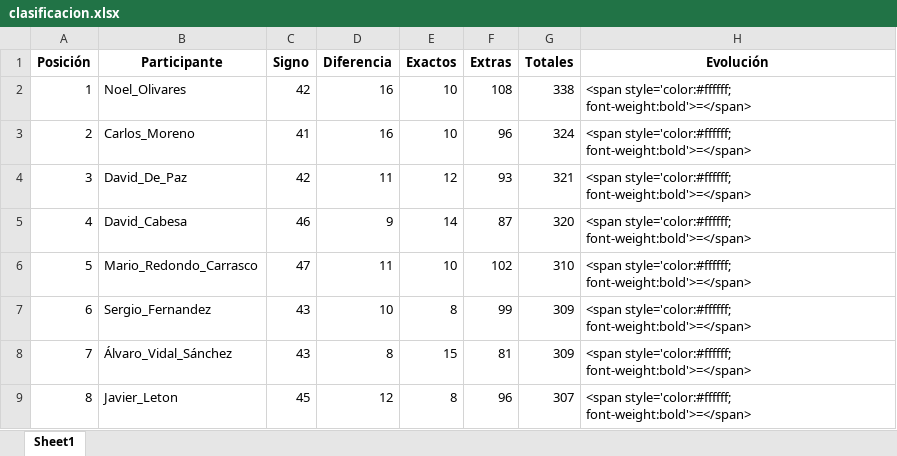
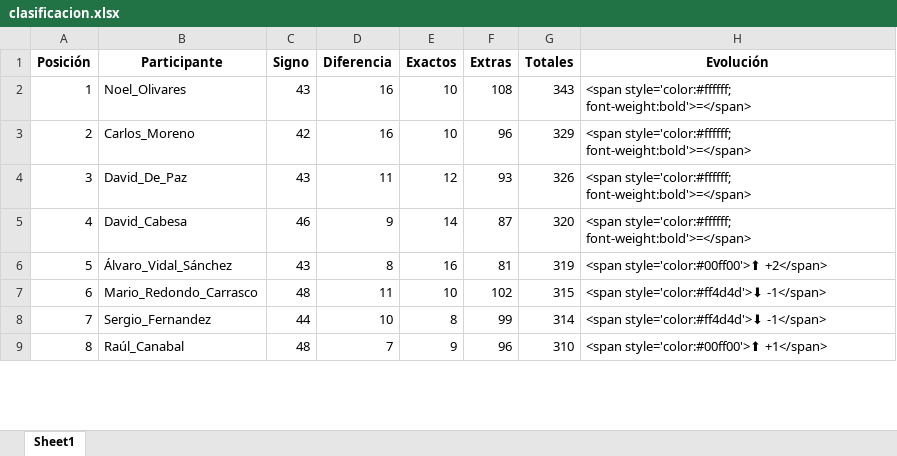
Before and after one commit to agay7/porra_mundial, an Excel workbook: clasificacion.xlsx, sheet Sheet1, drawn as a sheet; only a part is shown; values as stored, in another font and other column widths than the file's, no borders; the diff covers the shown part only; the diff names each change by its address in the sheet, - before the commit and + after, or states it on an @@ line.

```diff
--- a/clasificacion.xlsx (sheet Sheet1)
+++ b/clasificacion.xlsx (sheet Sheet1)
-C2 (Signo): 42
+C2 (Signo): 43
-G2 (Totales): 338
+G2 (Totales): 343
-C3 (Signo): 41
+C3 (Signo): 42
-G3 (Totales): 324
+G3 (Totales): 329
-C4 (Signo): 42
+C4 (Signo): 43
-G4 (Totales): 321
+G4 (Totales): 326
-B6 (Participante): Mario_Redondo_Carrasco
+B6 (Participante): Álvaro_Vidal_Sánchez
-C6 (Signo): 47
+C6 (Signo): 43
-D6 (Diferencia): 11
+D6 (Diferencia): 8
-E6 (Exactos): 10
+E6 (Exactos): 16
-F6 (Extras): 102
+F6 (Extras): 81
-G6 (Totales): 310
+G6 (Totales): 319
-H6 (Evolución): <span style='color:#ffffff; font-weight:bold'>=</span>
+H6 (Evolución): <span style='color:#00ff00'>⬆ +2</span>
-B7 (Participante): Sergio_Fernandez
+B7 (Participante): Mario_Redondo_Carrasco
-C7 (Signo): 43
+C7 (Signo): 48
-D7 (Diferencia): 10
+D7 (Diferencia): 11
-E7 (Exactos): 8
+E7 (Exactos): 10
-F7 (Extras): 99
+F7 (Extras): 102
-G7 (Totales): 309
+G7 (Totales): 315
-H7:H8 (Evolución): <span style='color:#ffffff; font-weight:bold'>=</span>
+H7:H8 (Evolución): <span style='color:#ff4d4d'>⬇ -1</span>
-B8 (Participante): Álvaro_Vidal_Sánchez
+B8 (Participante): Sergio_Fernandez
-C8 (Signo): 43
+C8 (Signo): 44
-D8 (Diferencia): 8
+D8 (Diferencia): 10
-E8 (Exactos): 15
+E8 (Exactos): 8
-F8 (Extras): 81
+F8 (Extras): 99
-G8 (Totales): 309
+G8 (Totales): 314
-B9 (Participante): Javier_Leton
+B9 (Participante): Raúl_Canabal
-C9 (Signo): 45
+C9 (Signo): 48
-D9 (Diferencia): 12
+D9 (Diferencia): 7
-E9 (Exactos): 8
+E9 (Exactos): 9
-G9 (Totales): 307
+G9 (Totales): 310
-H9 (Evolución): <span style='color:#ffffff; font-weight:bold'>=</span>
+H9 (Evolución): <span style='color:#00ff00'>⬆ +1</span>
```
Also changed, not shown: 1 added row, 1 removed row and 48 edited cells elsewhere in this sheet, data/maestro.xlsx, 2 other files.
